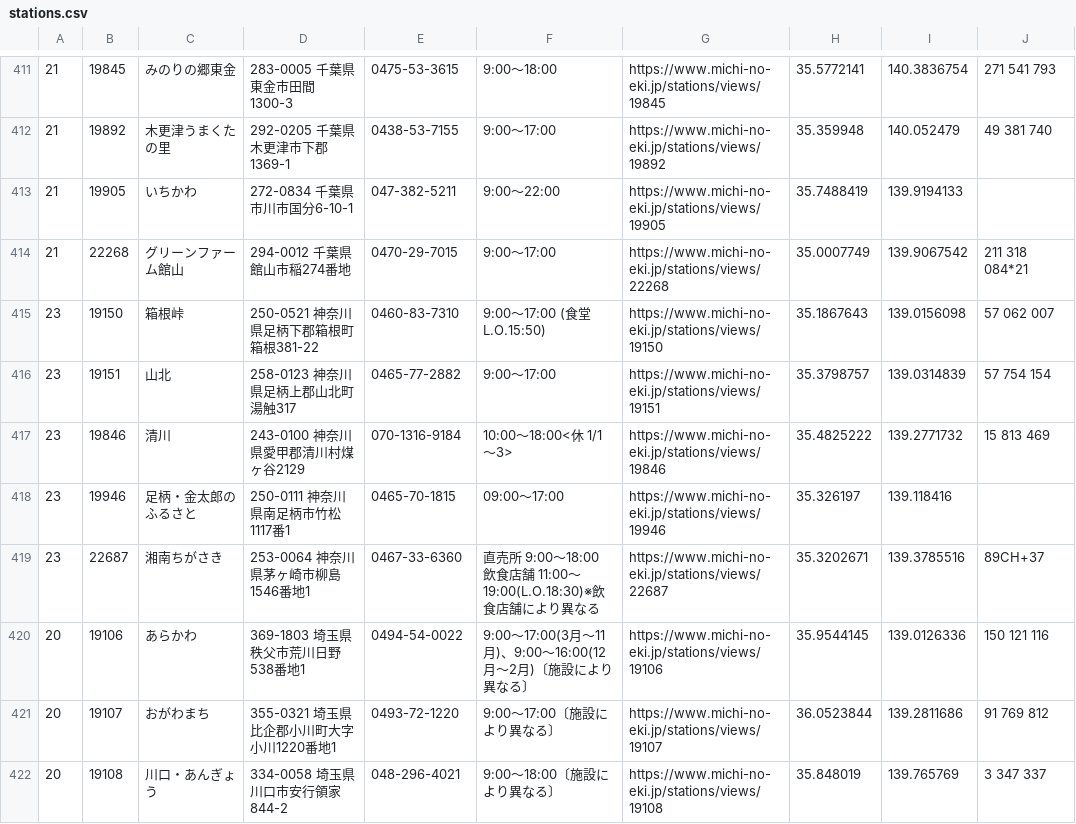
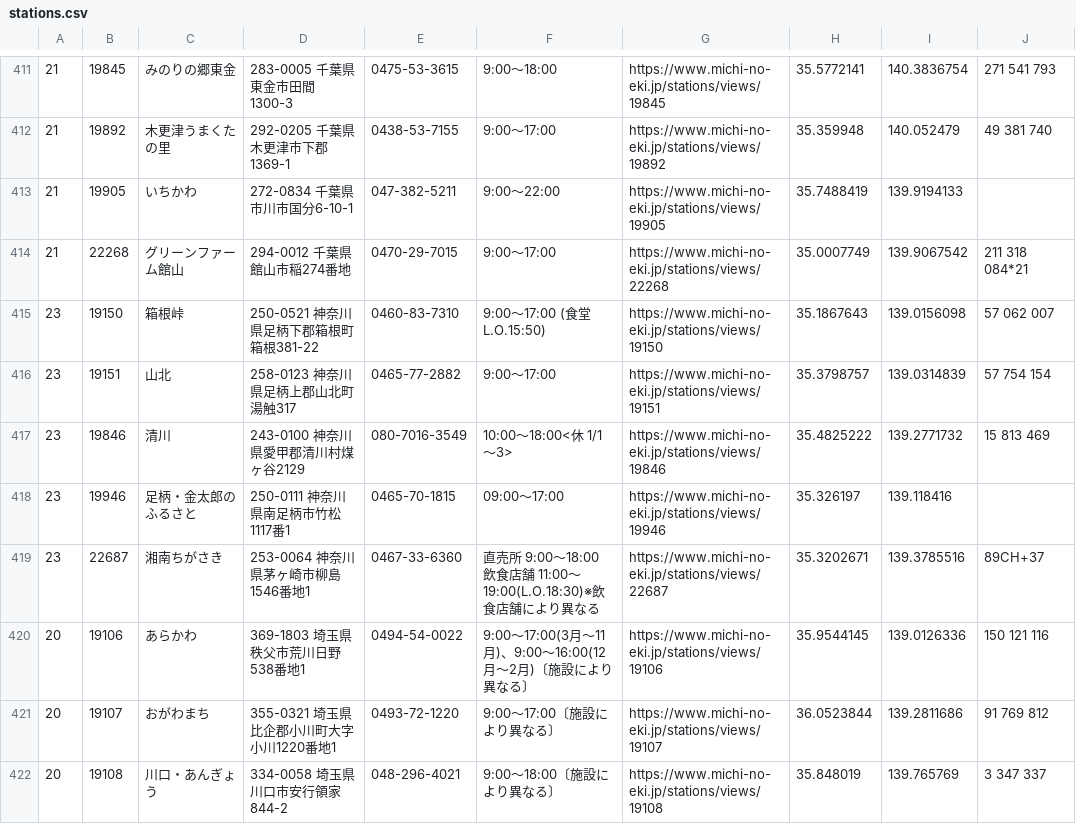
Before and after one commit to tk0miya/roadside_station_maps, a CSV file: data/stations.csv, drawn as a sheet; only a part is shown, gaps mark what is left out.

```diff
--- a/data/stations.csv
+++ b/data/stations.csv
@@ -416,3 +416,3 @@
 23	19151	山北	258-0123 神奈川県足柄上郡山北町湯触317	0465-77-2882	9:00〜17:00	https://www.michi-no-eki.jp/stations/views/19151	35.3798757	139.0314839	57 754 154
-23	19846	清川	243-0100 神奈川県愛甲郡清川村煤ヶ谷2129	070-1316-9184	10:00〜18:00<休 1/1〜3>	https://www.michi-no-eki.jp/stations/views/19846	35.4825222	139.2771732	15 813 469
+23	19846	清川	243-0100 神奈川県愛甲郡清川村煤ヶ谷2129	080-7016-3549	10:00〜18:00<休 1/1〜3>	https://www.michi-no-eki.jp/stations/views/19846	35.4825222	139.2771732	15 813 469
 23	19946	足柄・金太郎のふるさと	250-0111 神奈川県南足柄市竹松1117番1	0465-70-1815	09:00〜17:00	https://www.michi-no-eki.jp/stations/views/19946	35.326197	139.118416	
```
Also changed, not shown: 1 other file.
